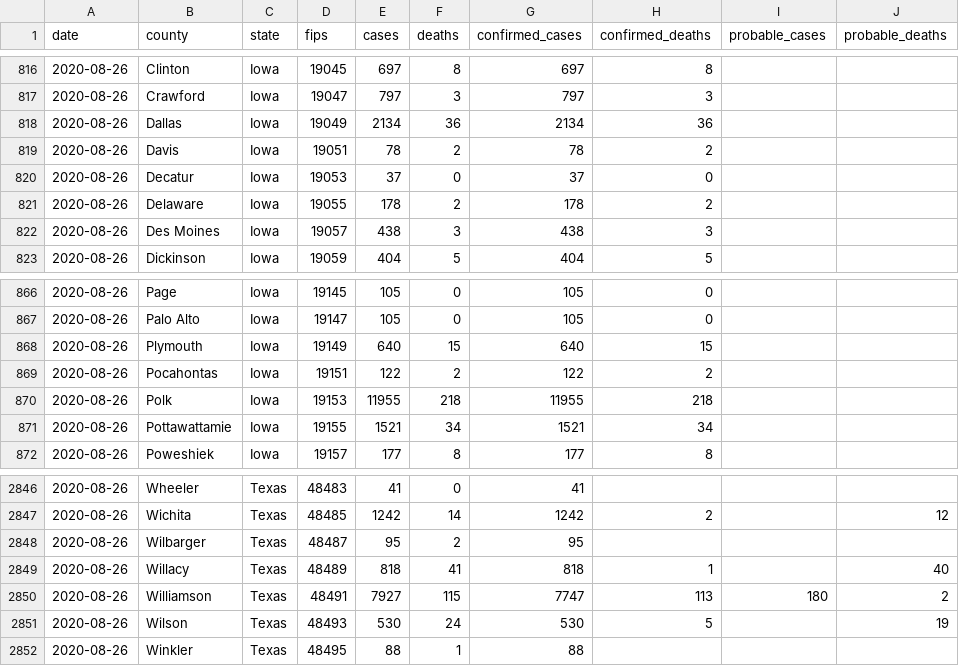
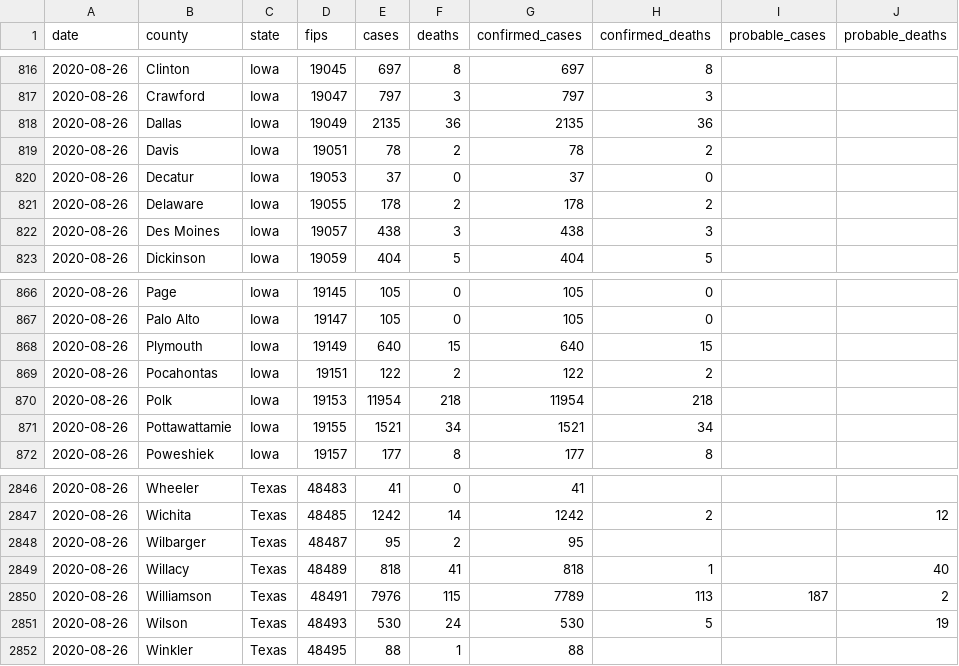
Before and after one commit to jamesewoo/covid-19-data, a CSV file: live/us-counties.csv, drawn as a sheet; only a part is shown, gaps mark what is left out.

Commit message:
Updating data.

```diff
--- a/live/us-counties.csv
+++ b/live/us-counties.csv
@@ -817,3 +817,3 @@ date,county,state,fips,cases,deaths,confirmed_cases,confirmed_deaths,probable_ca
 2020-08-26,Crawford,Iowa,19047,797,3,797,3,,
-2020-08-26,Dallas,Iowa,19049,2134,36,2134,36,,
+2020-08-26,Dallas,Iowa,19049,2135,36,2135,36,,
 2020-08-26,Davis,Iowa,19051,78,2,78,2,,
@@ -869,3 +869,3 @@ date,county,state,fips,cases,deaths,confirmed_cases,confirmed_deaths,probable_ca
 2020-08-26,Pocahontas,Iowa,19151,122,2,122,2,,
-2020-08-26,Polk,Iowa,19153,11955,218,11955,218,,
+2020-08-26,Polk,Iowa,19153,11954,218,11954,218,,
 2020-08-26,Pottawattamie,Iowa,19155,1521,34,1521,34,,
@@ -2849,3 +2849,3 @@ date,county,state,fips,cases,deaths,confirmed_cases,confirmed_deaths,probable_ca
 2020-08-26,Willacy,Texas,48489,818,41,818,1,,40
-2020-08-26,Williamson,Texas,48491,7927,115,7747,113,180,2
+2020-08-26,Williamson,Texas,48491,7976,115,7789,113,187,2
 2020-08-26,Wilson,Texas,48493,530,24,530,5,,19
```
Also changed, not shown: live/us-states.csv, 1 other file.
